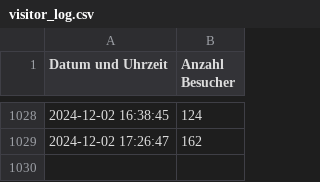
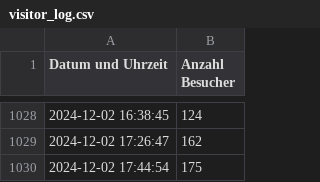
Before and after one commit to thomaspreisig/fitnesspark, a CSV file: visitor_log.csv, drawn as a sheet; only a part is shown, gaps mark what is left out; the diff names each change by its address in the sheet, - before the commit and + after, or states it on an @@ line.

```diff
--- a/visitor_log.csv
+++ b/visitor_log.csv
+row 1030: 2024-12-02 17:44:54 | 175
```
